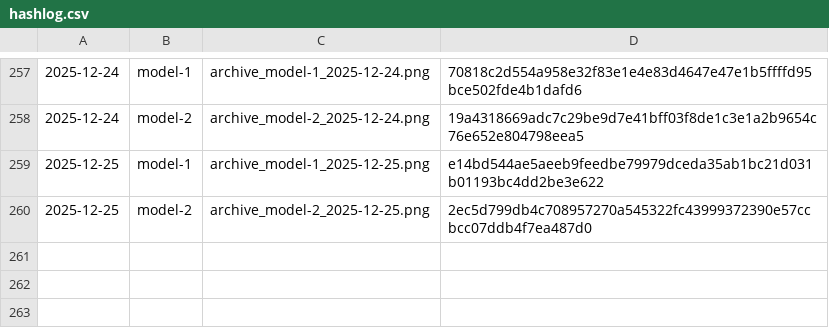
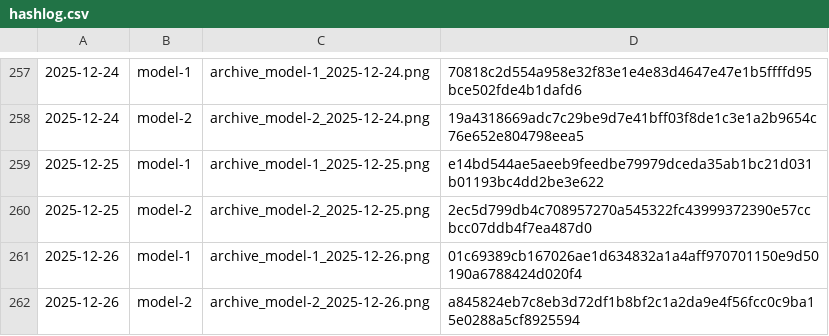
Before and after one commit to gothedistance25/my-website-archiver, a CSV file: archives/hashlog.csv, drawn as a sheet; only a part is shown, gaps mark what is left out.

```diff
--- a/archives/hashlog.csv
+++ b/archives/hashlog.csv
@@ -260 +260,3 @@
 2025-12-25,model-2,archive_model-2_2025-12-25.png,2ec5d799db4c708957270a545322fc43999372390e57ccbcc07ddb4f7ea487d0
+2025-12-26,model-1,archive_model-1_2025-12-26.png,01c69389cb167026ae1d634832a1a4aff970701150e9d50190a6788424d020f4
+2025-12-26,model-2,archive_model-2_2025-12-26.png,a845824eb7c8eb3d72df1b8bf2c1a2da9e4f56fcc0c9ba15e0288a5cf8925594
```
Also changed, not shown: 2 other files.
